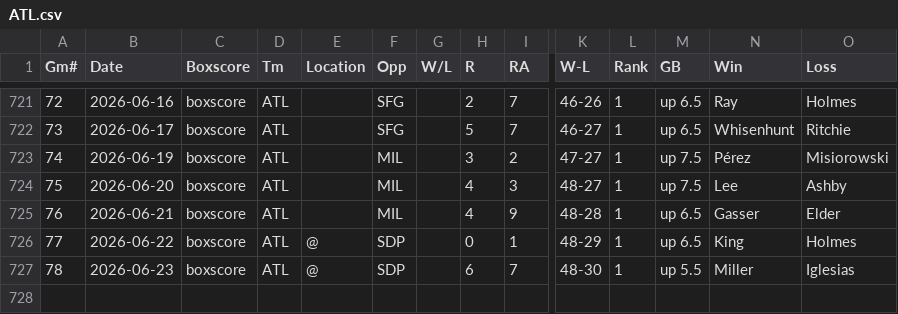
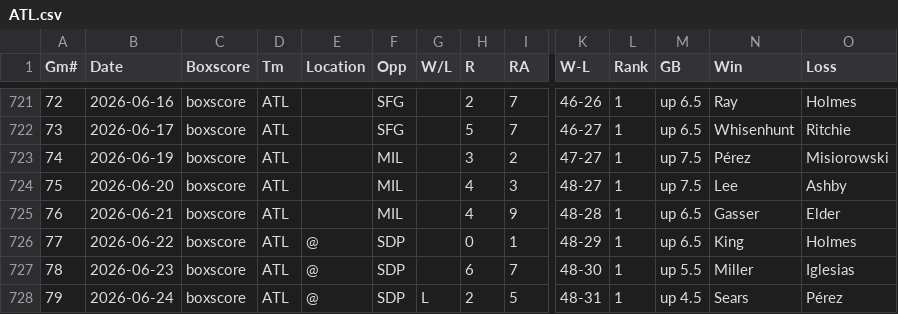
Before and after one commit to ironmanics/mlb-data, a CSV file: data/gamelogs/ATL.csv, drawn as a sheet; only a part is shown, gaps mark what is left out; rows hold the shown columns only; the diff names each change by its address in the sheet, - before the commit and + after, or states it on an @@ line.

Commit message:
Add 1 game(s) for ATL — 2026-06-25

```diff
--- a/data/gamelogs/ATL.csv
+++ b/data/gamelogs/ATL.csv
+row 728: 79 | 2026-06-24 | boxscore | ATL | @ | SDP | L | 2 | 5 | 48-31 | 1 | up 4.5 | Sears | Pérez
```
